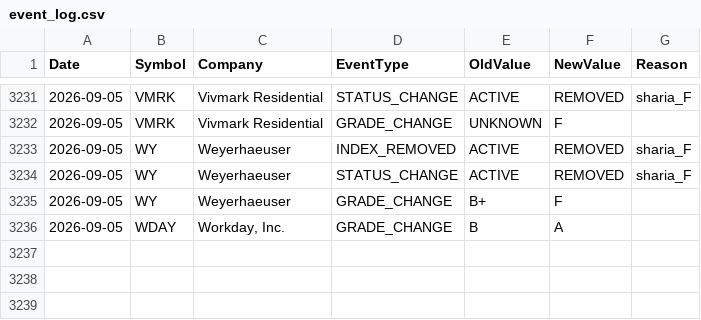
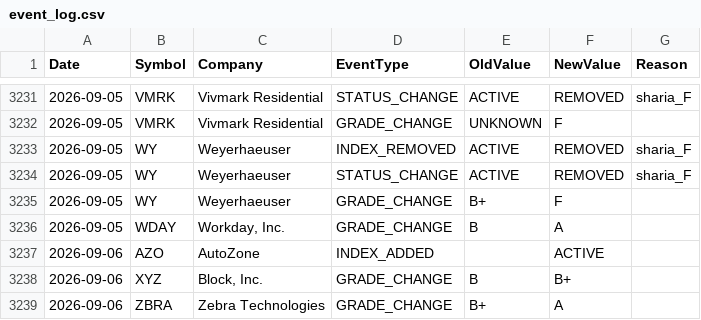
Before and after one commit to ohassen/Halal-BDS-SP500, a CSV file: reports/event_log.csv, drawn as a sheet; only a part is shown, gaps mark what is left out.

```diff
--- a/reports/event_log.csv
+++ b/reports/event_log.csv
@@ -3236 +3236,4 @@ Date,Symbol,Company,EventType,OldValue,NewValue,Reason
 2026-09-05,WDAY,"Workday, Inc.",GRADE_CHANGE,B,A,
+2026-09-06,AZO,AutoZone,INDEX_ADDED,,ACTIVE,
+2026-09-06,XYZ,"Block, Inc.",GRADE_CHANGE,B,B+,
+2026-09-06,ZBRA,Zebra Technologies,GRADE_CHANGE,B+,A,
```
Also changed, not shown: 3 other files.
